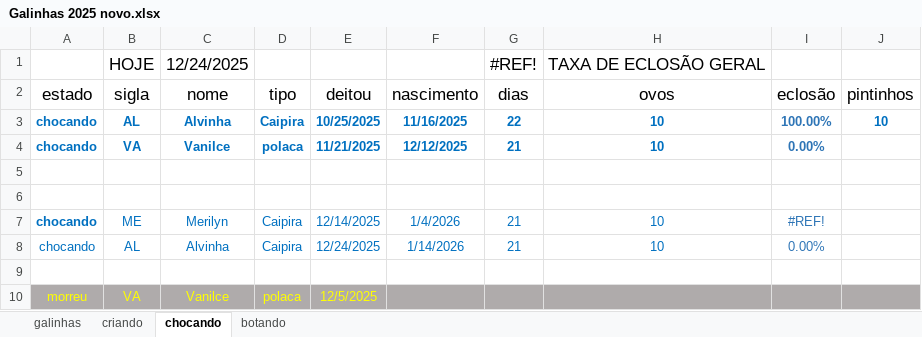
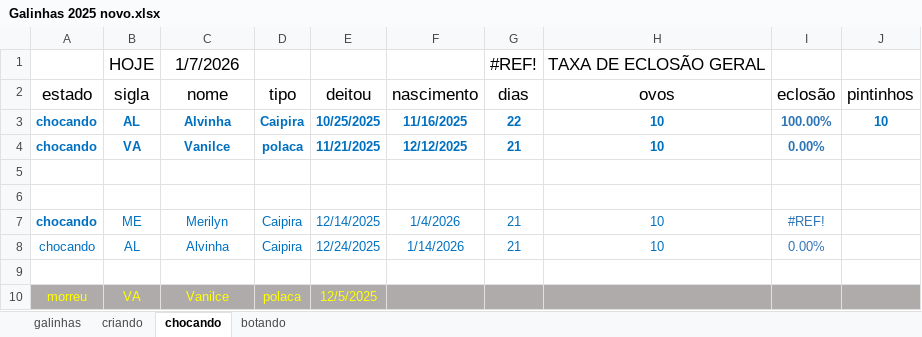
Before and after one commit to HumbertoEliaSoares01/BichosDeCasa, an Excel workbook: Galinhas/Galinhas 2025 novo.xlsx, sheet chocando, drawn as a sheet; values as stored, in another font and other column widths than the file's, no borders; the diff names each change by its address in the sheet, - before the commit and + after, or states it on an @@ line.

```diff
--- a/Galinhas/Galinhas 2025 novo.xlsx (sheet chocando)
+++ b/Galinhas/Galinhas 2025 novo.xlsx (sheet chocando)
-C1 (nome): 12/24/2025
+C1 (nome): 1/7/2026
```
Also changed, not shown: sheet galinhas, sheet criando, sheet botando.
